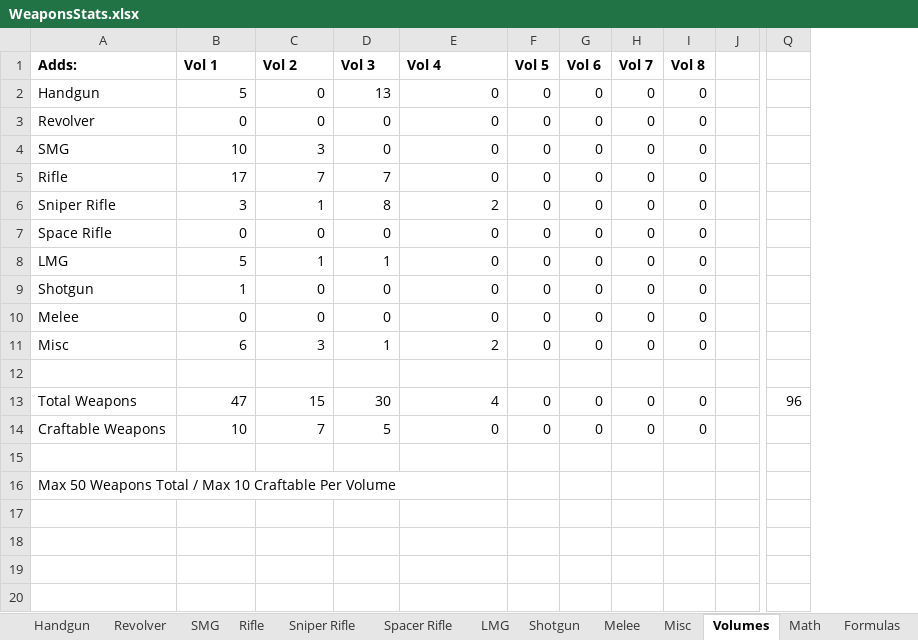
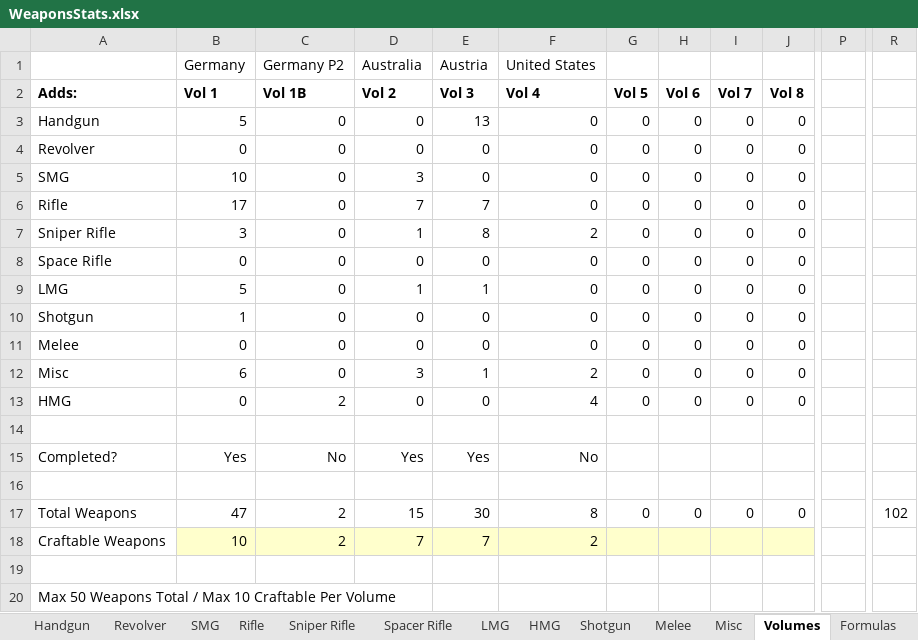
Before and after one commit to sleepy068/Rimworld_Weapons, an Excel workbook: Resources/WeaponsStats.xlsx, sheet Volumes, drawn as a sheet; only a part is shown, gaps mark what is left out; values as stored, in another font and other column widths than the file's, no borders; removed rows and columns are numbered as before the commit, all else as after; rows hold the shown columns only; the diff names each change by its address in the sheet, - before the commit and + after, or states it on an @@ line.

```diff
--- a/Resources/WeaponsStats.xlsx (sheet Volumes)
+++ b/Resources/WeaponsStats.xlsx (sheet Volumes)
-sheet tab: Math
+sheet tab: HMG
+column C (Vol 1B), rows 3-12: all 0; rows 17-18: 2 | 2
-column J, empty
+column P, empty
-column Q, row 13: 96
+column R, row 17: 102
+row 1:  | Germany | Germany P2 | Australia | Austria | United States
+row 13: HMG | 0 | 2 | 0 | 0 | 4 | 0 | 0 | 0 | 0
+row 15: Completed? | Yes | No | Yes | Yes | No
+row 16: (empty)
-F17 (Vol 4): 4
+F17 (Vol 4): 8
-B18 fill: none
+B18 fill: #FFFFCC
-D18:J18 fill: none
+D18:J18 fill: #FFFFCC
-E18 (Vol 3): 5
+E18 (Vol 3): 7
-F18 (Vol 4): 0
+F18 (Vol 4): 2
-G18 (Vol 5): 0
+G18 (Vol 5): (empty)
-H18 (Vol 6): 0
+H18 (Vol 6): (empty)
-I18 (Vol 7): 0
+I18 (Vol 7): (empty)
-J18 (Vol 8): 0
+J18 (Vol 8): (empty)
```
Also changed, not shown: sheet LMG, formulas that keep their value, 47 other files.
